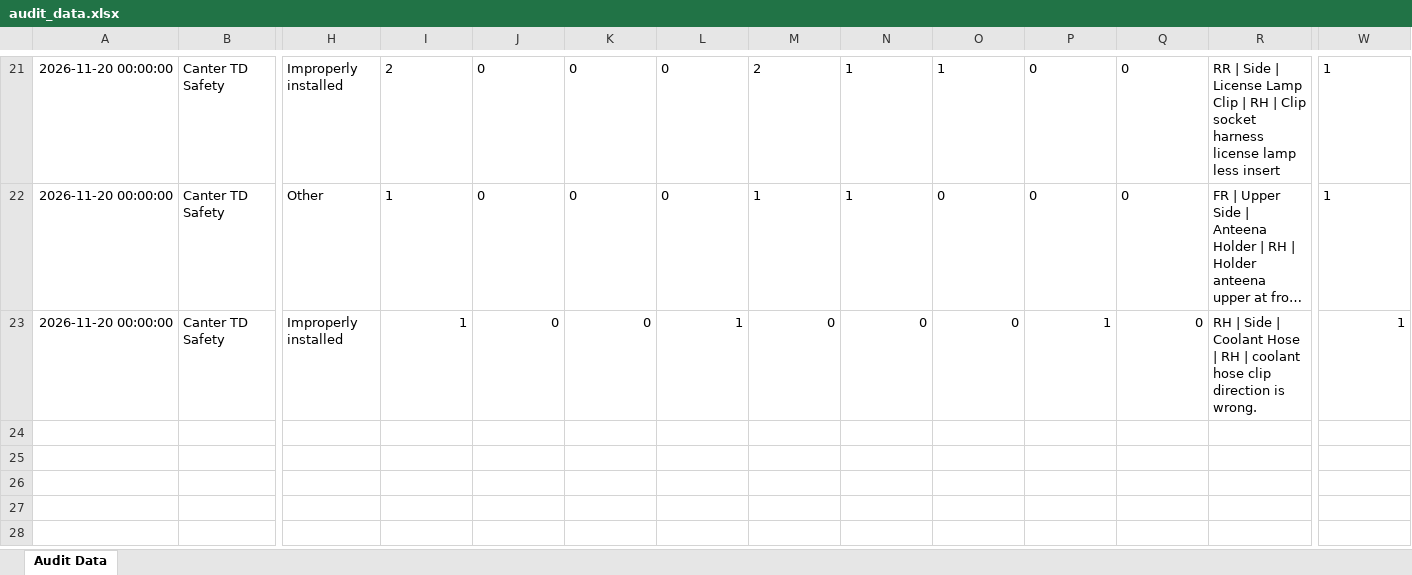
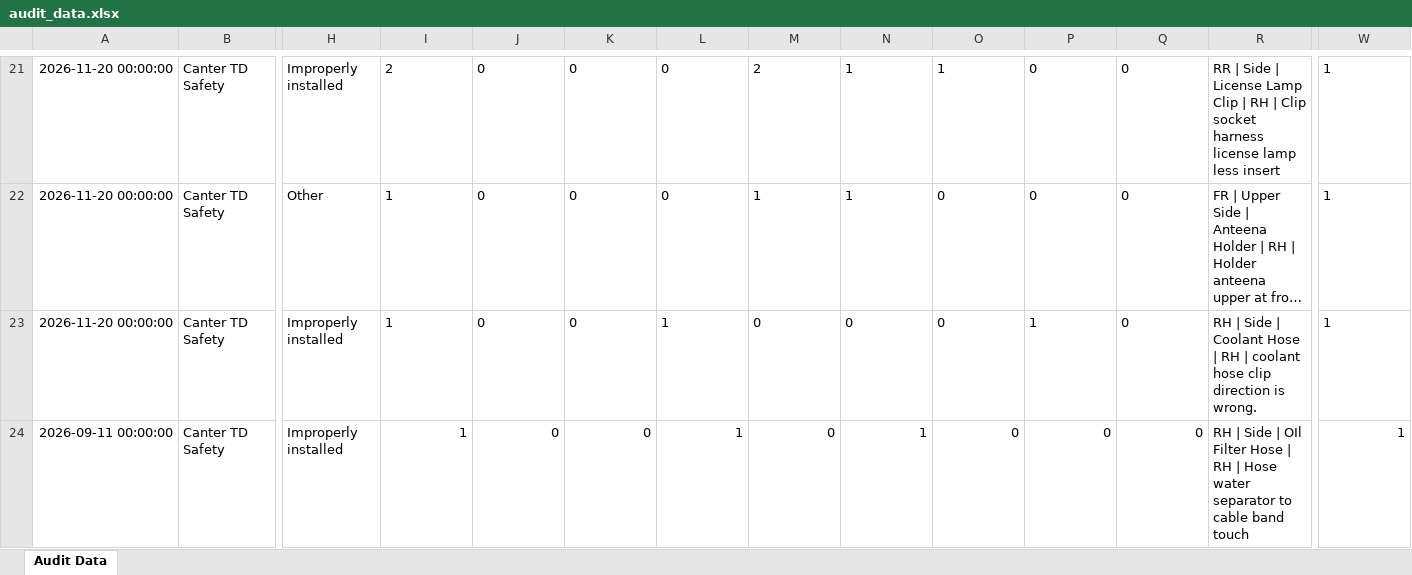
Before and after one commit to shahtaha01365-ai/QFL4-Audit-Intelligence, an Excel workbook: audit_data.xlsx, sheet Audit Data, drawn as a sheet; only a part is shown, gaps mark what is left out; long unchanged cells end in …; values as stored, in another font and other column widths than the file's, no borders; rows hold the shown columns only; the diff names each change by its address in the sheet, - before the commit and + after, or states it on an @@ line.

Commit message:
Update audit_data.xlsx from Google Sheets

```diff
--- a/audit_data.xlsx (sheet Audit Data)
+++ b/audit_data.xlsx (sheet Audit Data)
-I23:Q23 alignment: right
+I23:Q23 alignment: left
-W23 alignment: right
+W23 alignment: left
+row 24: 2026-09-11 00:00:00 | Canter TD Safety | Improperly installed | 1 | 0 | 0 | 1 | 0 | 1 | 0 | 0 | 0 | RH | Side | OIl Filter Hose | RH | Hose water separator to cable band touch | 1
```
